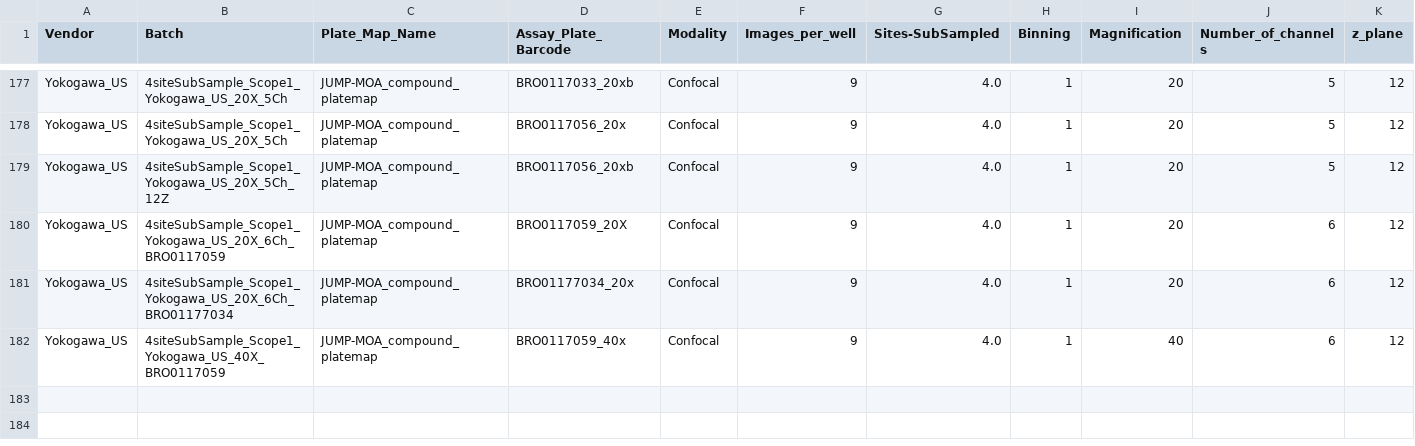
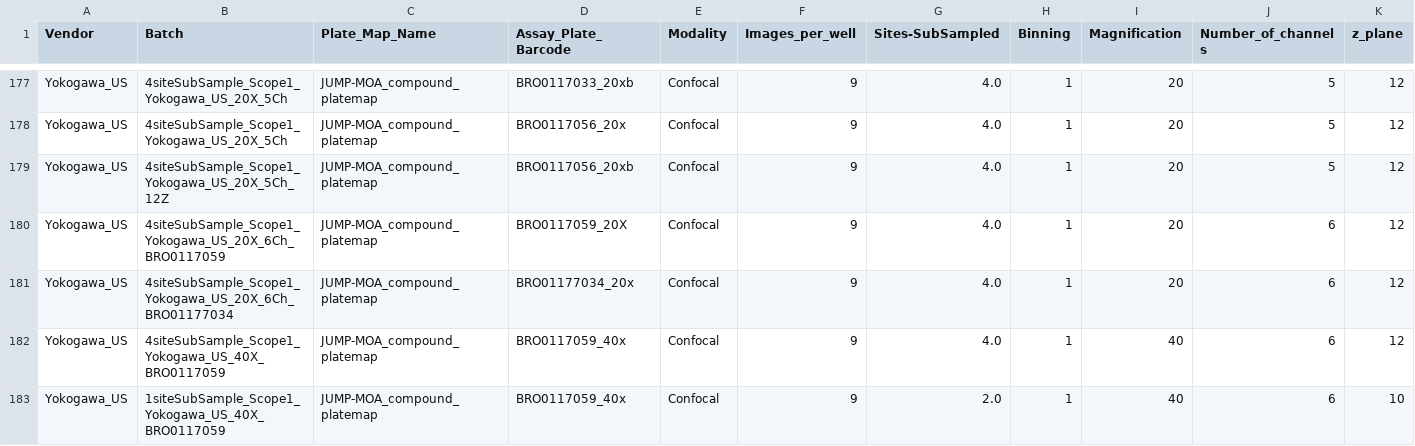
Before and after one commit to jump-cellpainting/jump-scope-analysis, a CSV file: checkpoints/match_rep_df.csv, drawn as a sheet; only a part is shown, gaps mark what is left out; rows hold the shown columns only; the diff names each change by its address in the sheet, - before the commit and + after, or states it on an @@ line.

Commit message:
add missing subsample

```diff
--- a/checkpoints/match_rep_df.csv
+++ b/checkpoints/match_rep_df.csv
+row 183: Yokogawa_US | 1siteSubSample_Scope1_Yokogawa_US_40X_BRO0117059 | JUMP-MOA_compound_platemap | BRO0117059_40x | Confocal | 9 | 2.0 | 1 | 40 | 6 | 10
```
